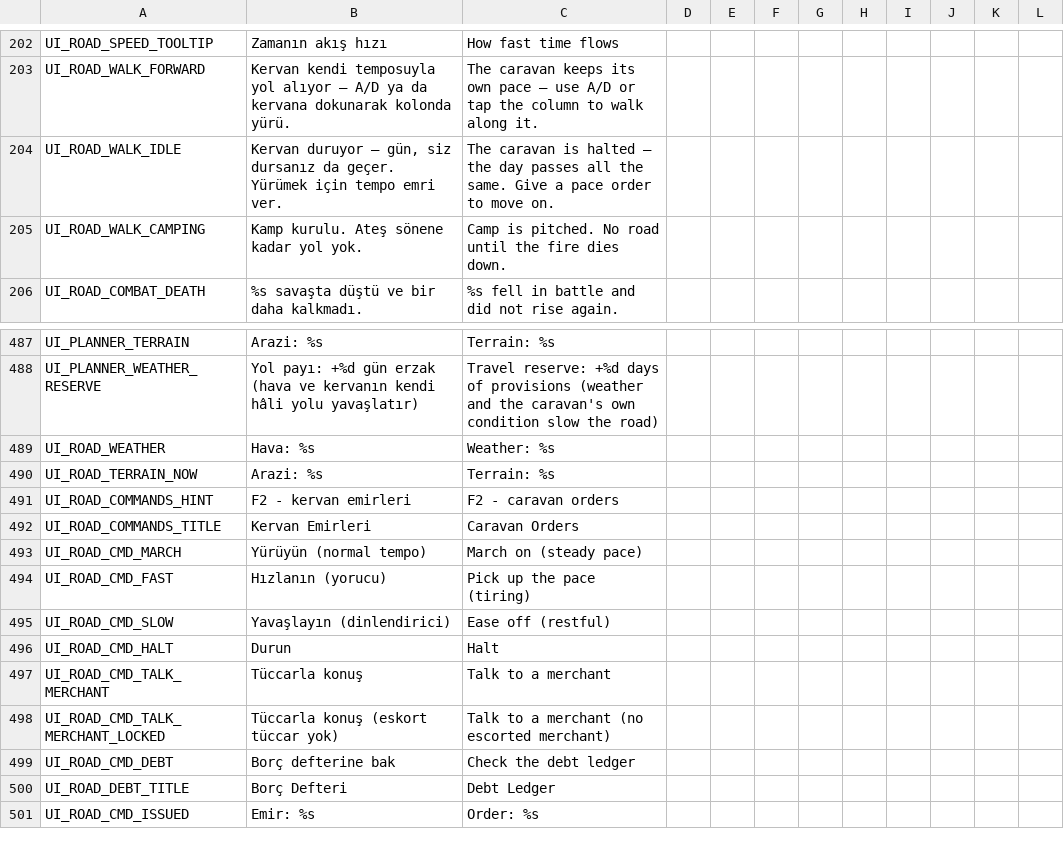
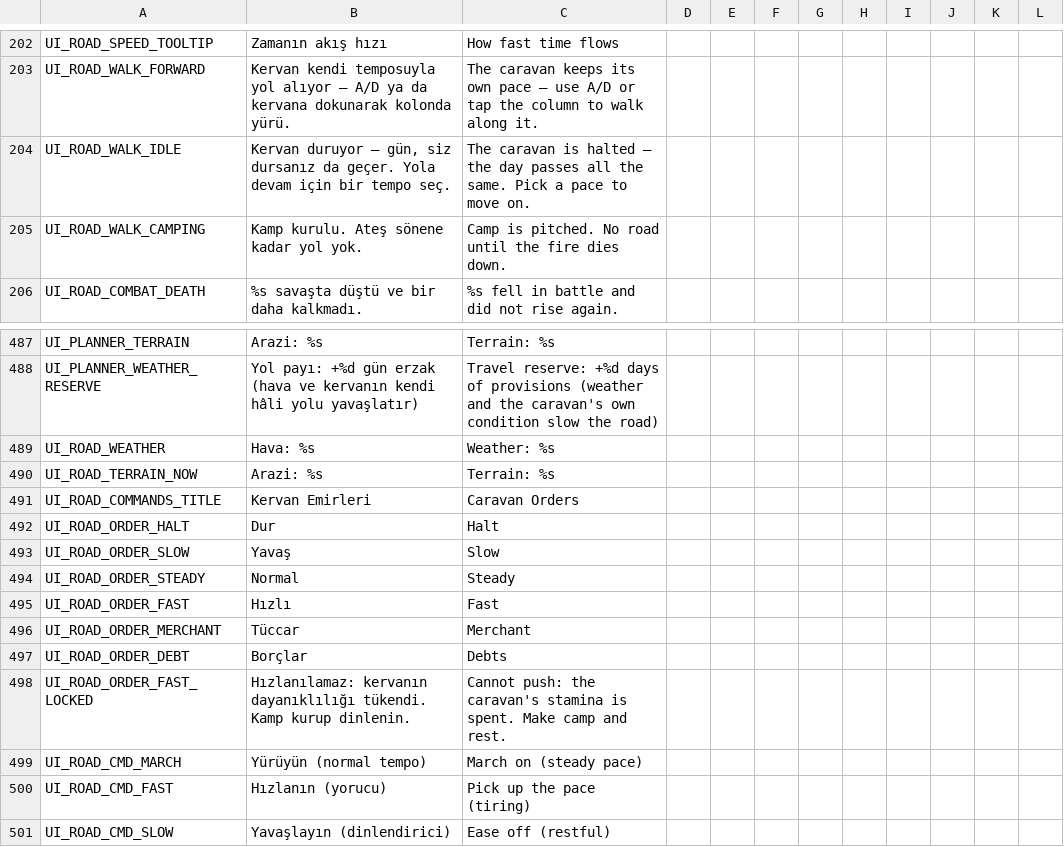
Before and after one commit to ulubatuhan/wayborne, a CSV file: data/locale/ui.csv, drawn as a sheet; only a part is shown, gaps mark what is left out; the shorter side is filled out with more unchanged rows.

Commit message:
Kontrol-2: emirler F2'nin arkasından ekrana çıktı
- Yol ekranında her zaman görünen bir emir paneli: Dur/Yavaş/Normal/Hızlı
  (seçili tempo basılı), Tüccar ve Borçlar düğmeleri.
- Dayanıklılık bitince Hızlı kilitli, sebebi ipucunda; tüccar yoksa
  Tüccar kilitli, sebebiyle.
- F2 artık menü açmıyor, tempoyu bir kademe çeviriyor (kumandada LB);
  1-6 kısayolları doğrudan emir veriyor. Yan kanal açıkken hepsi kilitli.
- Savaş sahnesi yolun yerini alınca panel gizleniyor.

```diff
--- a/data/locale/ui.csv
+++ b/data/locale/ui.csv
@@ -203,3 +203,3 @@
 "UI_ROAD_WALK_FORWARD","Kervan kendi temposuyla yol alıyor — A/D ya da kervana dokunarak kolonda yürü.","The caravan keeps its own pace — use A/D or tap the column to walk along it.","","","","","","","","",""
-"UI_ROAD_WALK_IDLE","Kervan duruyor — gün, siz dursanız da geçer. Yürümek için tempo emri ver.","The caravan is halted — the day passes all the same. Give a pace order to move on.","","","","","","","","",""
+"UI_ROAD_WALK_IDLE","Kervan duruyor — gün, siz dursanız da geçer. Yola devam için bir tempo seç.","The caravan is halted — the day passes all the same. Pick a pace to move on.","","","","","","","","",""
 "UI_ROAD_WALK_CAMPING","Kamp kurulu. Ateş sönene kadar yol yok.","Camp is pitched. No road until the fire dies down.","","","","","","","","",""
@@ -490,4 +490,10 @@
 "UI_ROAD_TERRAIN_NOW","Arazi: %s","Terrain: %s","","","","","","","","",""
-"UI_ROAD_COMMANDS_HINT","F2 - kervan emirleri","F2 - caravan orders","","","","","","","","",""
 "UI_ROAD_COMMANDS_TITLE","Kervan Emirleri","Caravan Orders","","","","","","","","",""
+"UI_ROAD_ORDER_HALT","Dur","Halt","","","","","","","","",""
+"UI_ROAD_ORDER_SLOW","Yavaş","Slow","","","","","","","","",""
+"UI_ROAD_ORDER_STEADY","Normal","Steady","","","","","","","","",""
+"UI_ROAD_ORDER_FAST","Hızlı","Fast","","","","","","","","",""
+"UI_ROAD_ORDER_MERCHANT","Tüccar","Merchant","","","","","","","","",""
+"UI_ROAD_ORDER_DEBT","Borçlar","Debts","","","","","","","","",""
+"UI_ROAD_ORDER_FAST_LOCKED","Hızlanılamaz: kervanın dayanıklılığı tükendi. Kamp kurup dinlenin.","Cannot push: the caravan's stamina is spent. Make camp and rest.","","","","","","","","",""
 "UI_ROAD_CMD_MARCH","Yürüyün (normal tempo)","March on (steady pace)","","","","","","","","",""
```
Also changed, not shown: 3 other files.
